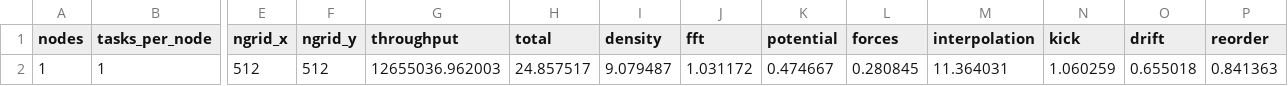
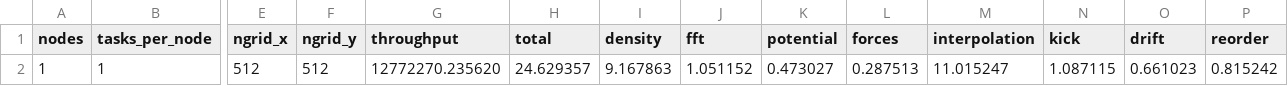
Before and after one commit to Spina02/HPC-particle-mesh, a CSV file: results/serial_timing.csv, drawn as a sheet; only a part is shown, gaps mark what is left out; the diff names each change by its address in the sheet, - before the commit and + after, or states it on an @@ line.

```diff
--- a/results/serial_timing.csv
+++ b/results/serial_timing.csv
-G2 (throughput): 12655036.962003
+G2 (throughput): 12772270.235620
-H2 (total): 24.857517
+H2 (total): 24.629357
-I2 (density): 9.079487
+I2 (density): 9.167863
-J2 (fft): 1.031172
+J2 (fft): 1.051152
-K2 (potential): 0.474667
+K2 (potential): 0.473027
-L2 (forces): 0.280845
+L2 (forces): 0.287513
-M2 (interpolation): 11.364031
+M2 (interpolation): 11.015247
-N2 (kick): 1.060259
+N2 (kick): 1.087115
-O2 (drift): 0.655018
+O2 (drift): 0.661023
-P2 (reorder): 0.841363
+P2 (reorder): 0.815242
```
Also changed, not shown: results/gpu_scaling.csv, results/strong_scaling.csv, 36 other files.
